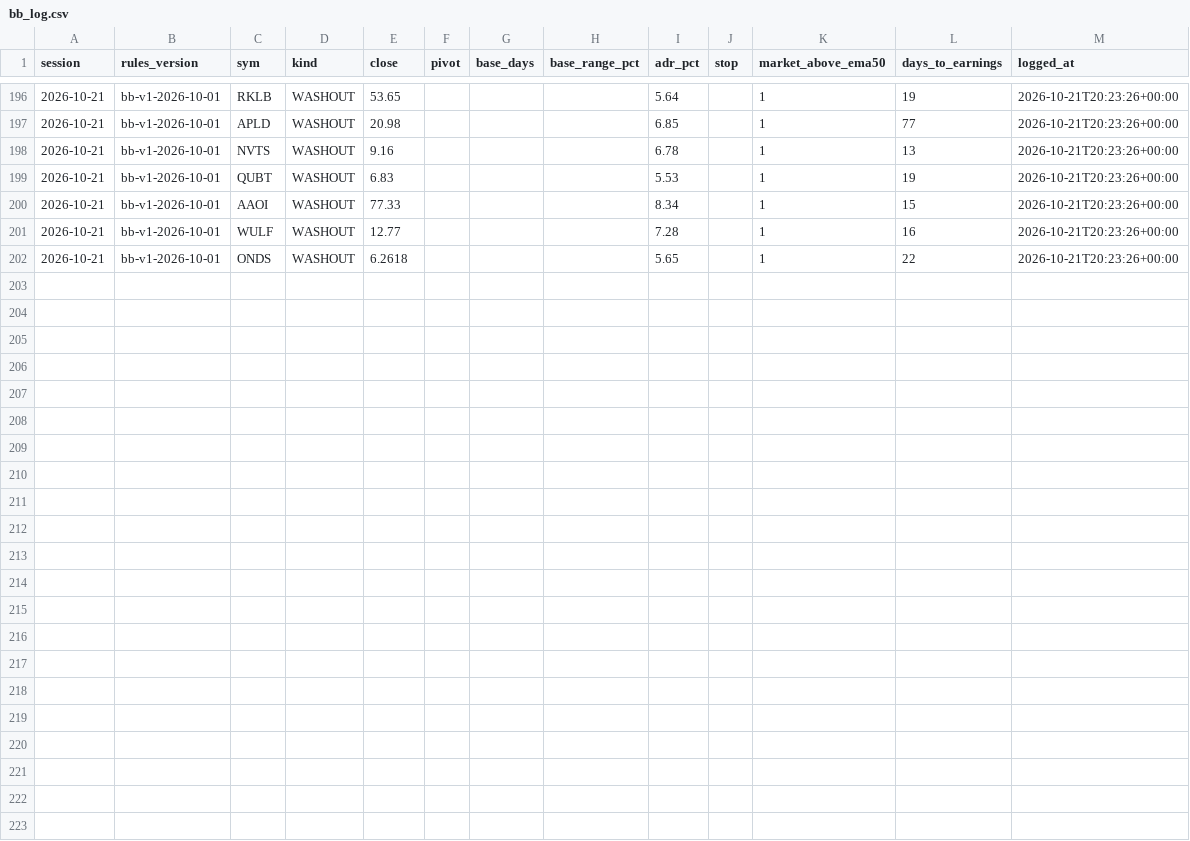
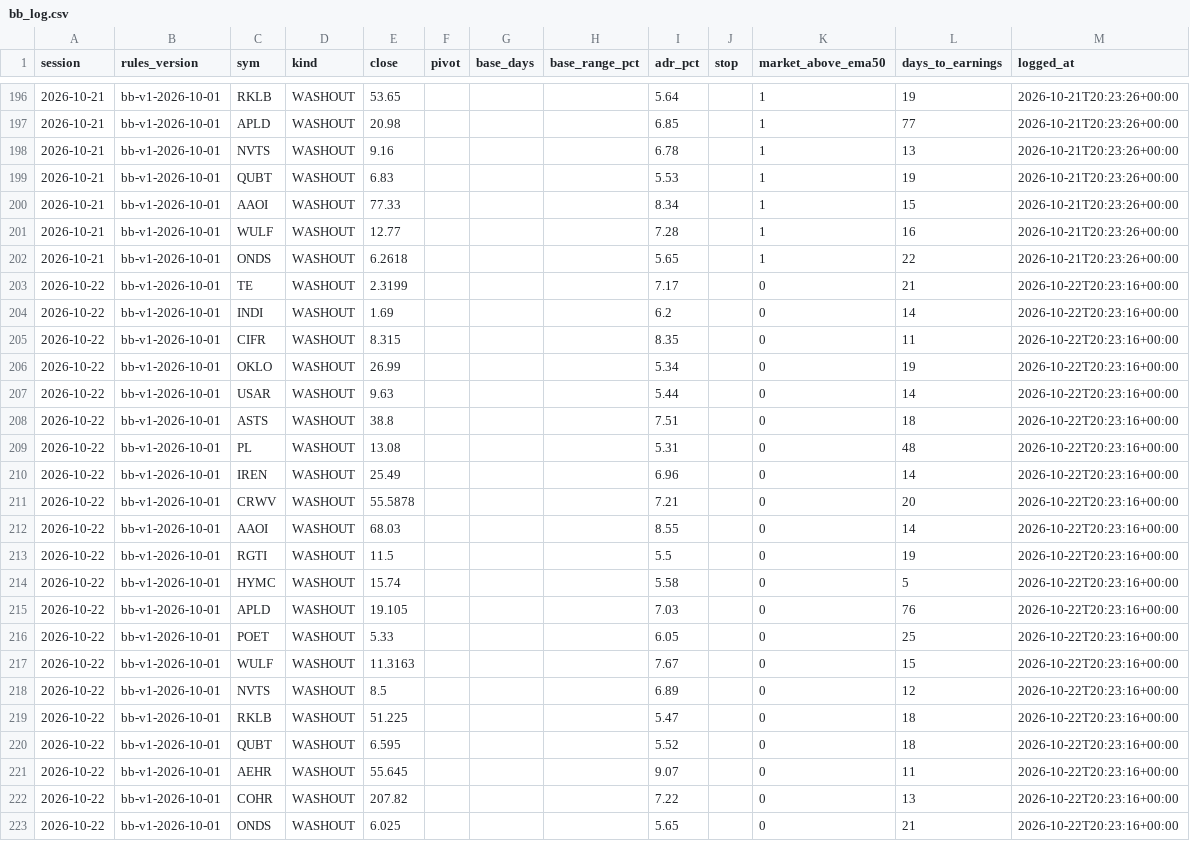
Before and after one commit to Moopheus1/Basket-Command-Centre-3, a CSV file: docs/bb_log.csv, drawn as a sheet; only a part is shown, gaps mark what is left out.

```diff
--- a/docs/bb_log.csv
+++ b/docs/bb_log.csv
@@ -202 +202,22 @@ session,rules_version,sym,kind,close,pivot,base_days,base_range_pct,adr_pct,stop
 2026-10-21,bb-v1-2026-10-01,ONDS,WASHOUT,6.2618,,,,5.65,,1,22,2026-10-21T20:23:26+00:00
+2026-10-22,bb-v1-2026-10-01,TE,WASHOUT,2.3199,,,,7.17,,0,21,2026-10-22T20:23:16+00:00
+2026-10-22,bb-v1-2026-10-01,INDI,WASHOUT,1.69,,,,6.2,,0,14,2026-10-22T20:23:16+00:00
+2026-10-22,bb-v1-2026-10-01,CIFR,WASHOUT,8.315,,,,8.35,,0,11,2026-10-22T20:23:16+00:00
+2026-10-22,bb-v1-2026-10-01,OKLO,WASHOUT,26.99,,,,5.34,,0,19,2026-10-22T20:23:16+00:00
+2026-10-22,bb-v1-2026-10-01,USAR,WASHOUT,9.63,,,,5.44,,0,14,2026-10-22T20:23:16+00:00
+2026-10-22,bb-v1-2026-10-01,ASTS,WASHOUT,38.8,,,,7.51,,0,18,2026-10-22T20:23:16+00:00
+2026-10-22,bb-v1-2026-10-01,PL,WASHOUT,13.08,,,,5.31,,0,48,2026-10-22T20:23:16+00:00
+2026-10-22,bb-v1-2026-10-01,IREN,WASHOUT,25.49,,,,6.96,,0,14,2026-10-22T20:23:16+00:00
+2026-10-22,bb-v1-2026-10-01,CRWV,WASHOUT,55.5878,,,,7.21,,0,20,2026-10-22T20:23:16+00:00
+2026-10-22,bb-v1-2026-10-01,AAOI,WASHOUT,68.03,,,,8.55,,0,14,2026-10-22T20:23:16+00:00
+2026-10-22,bb-v1-2026-10-01,RGTI,WASHOUT,11.5,,,,5.5,,0,19,2026-10-22T20:23:16+00:00
+2026-10-22,bb-v1-2026-10-01,HYMC,WASHOUT,15.74,,,,5.58,,0,5,2026-10-22T20:23:16+00:00
+2026-10-22,bb-v1-2026-10-01,APLD,WASHOUT,19.105,,,,7.03,,0,76,2026-10-22T20:23:16+00:00
+2026-10-22,bb-v1-2026-10-01,POET,WASHOUT,5.33,,,,6.05,,0,25,2026-10-22T20:23:16+00:00
+2026-10-22,bb-v1-2026-10-01,WULF,WASHOUT,11.3163,,,,7.67,,0,15,2026-10-22T20:23:16+00:00
+2026-10-22,bb-v1-2026-10-01,NVTS,WASHOUT,8.5,,,,6.89,,0,12,2026-10-22T20:23:16+00:00
+2026-10-22,bb-v1-2026-10-01,RKLB,WASHOUT,51.225,,,,5.47,,0,18,2026-10-22T20:23:16+00:00
+2026-10-22,bb-v1-2026-10-01,QUBT,WASHOUT,6.595,,,,5.52,,0,18,2026-10-22T20:23:16+00:00
+2026-10-22,bb-v1-2026-10-01,AEHR,WASHOUT,55.645,,,,9.07,,0,11,2026-10-22T20:23:16+00:00
+2026-10-22,bb-v1-2026-10-01,COHR,WASHOUT,207.82,,,,7.22,,0,13,2026-10-22T20:23:16+00:00
+2026-10-22,bb-v1-2026-10-01,ONDS,WASHOUT,6.025,,,,5.65,,0,21,2026-10-22T20:23:16+00:00
```
Also changed, not shown: 2 other files.
